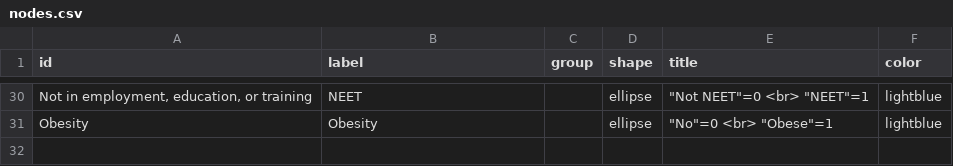
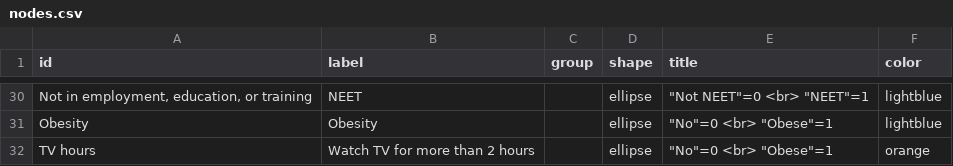
Before and after one commit to kcha193/KnowLabShiny, a CSV file: base/nodes.csv, drawn as a sheet; only a part is shown, gaps mark what is left out; the diff names each change by its address in the sheet, - before the commit and + after, or states it on an @@ line.

```diff
--- a/base/nodes.csv
+++ b/base/nodes.csv
+row 32: TV hours | Watch TV for more than 2 hours |  | ellipse | "No"=0 <br> "Obese"=1 | orange
```
Also changed, not shown: base/edges.csv, 6 other files.
